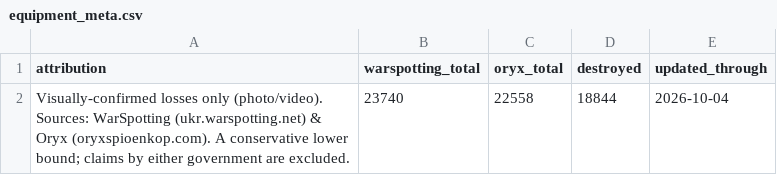
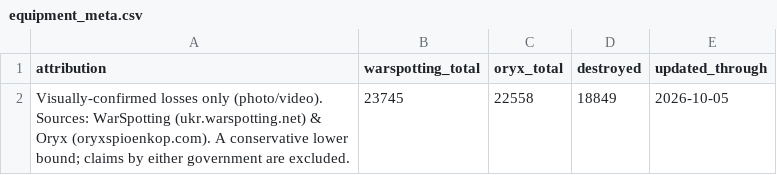
Before and after one commit to AlexTsiris/Russian-Ukraine-War, a CSV file: powerbi/equipment_meta.csv, drawn as a sheet.

```diff
--- a/powerbi/equipment_meta.csv
+++ b/powerbi/equipment_meta.csv
@@ -1,2 +1,2 @@
 attribution,warspotting_total,oryx_total,destroyed,updated_through
-Visually-confirmed losses only (photo/video). Sources: WarSpotting (ukr.warspotting.net) & Oryx (oryxspioenkop.com). A conservative lower bound; claims by either government are excluded.,23740,22558,18844,2026-10-04
+Visually-confirmed losses only (photo/video). Sources: WarSpotting (ukr.warspotting.net) & Oryx (oryxspioenkop.com). A conservative lower bound; claims by either government are excluded.,23745,22558,18849,2026-10-05
```
Also changed, not shown: powerbi/equipment_by_month.csv, powerbi/equipment_by_type.csv, 6 other files.
